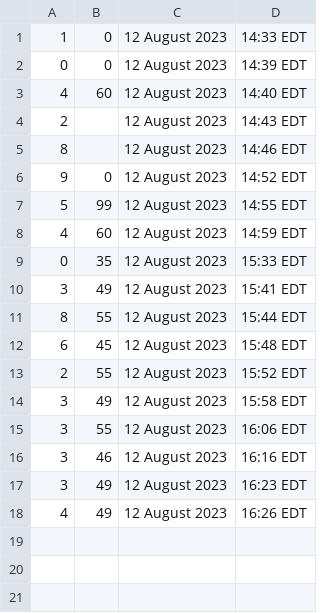
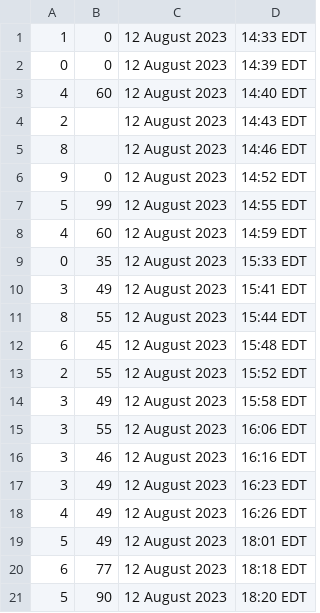
Before and after one commit to prophet18/Coleccion, a CSV file: Draw_Build_Files/csvHighScores.csv, drawn as a sheet.

```diff
--- a/Draw_Build_Files/csvHighScores.csv
+++ b/Draw_Build_Files/csvHighScores.csv
@@ -18 +18,4 @@
 4,49,12 August 2023, 16:26 EDT
+5,49,12 August 2023, 18:01 EDT
+6,77,12 August 2023, 18:18 EDT
+5,90,12 August 2023, 18:20 EDT
```
Also changed, not shown: 41 other files.
